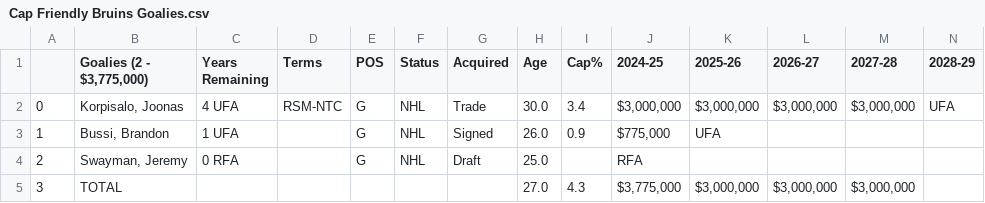
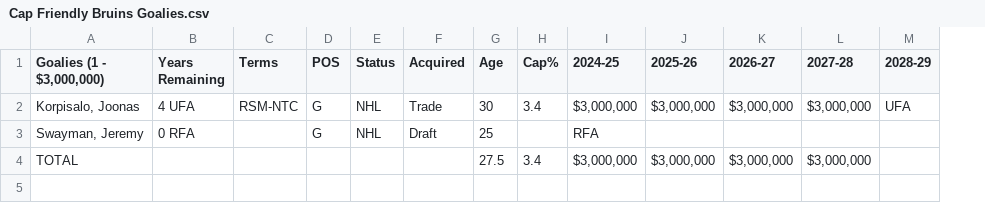
Before and after one commit to Nick3429/NHLSalCap, a CSV file: Cap Friendly Team Pages/Atlantic Division/Boston Bruins/Cap Friendly Bruins Goalies.csv, drawn as a sheet; only a part is shown; removed rows and columns are numbered as before the commit, all else as after; rows hold the shown columns only; the diff names each change by its address in the sheet, - before the commit and + after, or states it on an @@ line.

```diff
--- a/Cap Friendly Team Pages/Atlantic Division/Boston Bruins/Cap Friendly Bruins Goalies.csv
+++ b/Cap Friendly Team Pages/Atlantic Division/Boston Bruins/Cap Friendly Bruins Goalies.csv
-column A, row 2: 0; rows 4-5: 2 | 3
-A1: Goalies (2 - $3,775,000)
+A1: Goalies (1 - $3,000,000)
-G2 (Age): 30.0
+G2 (Age): 30
-row 3: 1 | Bussi, Brandon | 1 UFA |  | G | NHL | Signed | 26.0 | 0.9 | $775,000 | UFA
-G3 (Age): 25.0
+G3 (Age): 25
-G4 (Age): 27.0
+G4 (Age): 27.5
-H4 (Cap%): 4.3
+H4 (Cap%): 3.4
-I4 (2024-25): $3,775,000
+I4 (2024-25): $3,000,000
```
Also changed, not shown: Cap Friendly Team Pages/Atlantic Division/Boston Bruins/Cap Friendly Bruins Forwards.csv, Cap Friendly Team Pages/Atlantic Division/Buffalo Sabres/Cap Friendly Sabres Dead Cap Buyout.csv, 15 other files.
